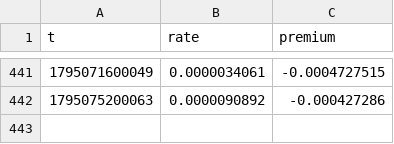
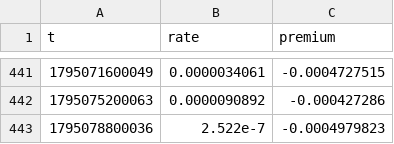
Before and after one commit to rdemb/hyperquant-data, a CSV file: BTC/funding/2026-11.csv, drawn as a sheet; only a part is shown, gaps mark what is left out; the diff names each change by its address in the sheet, - before the commit and + after, or states it on an @@ line.

```diff
--- a/BTC/funding/2026-11.csv
+++ b/BTC/funding/2026-11.csv
+row 443: 1795078800036 | 2.522e-7 | -0.0004979823
```
Also changed, not shown: BTC/1h/2026-11.csv, BTC/1m/2026/11-19.csv.
